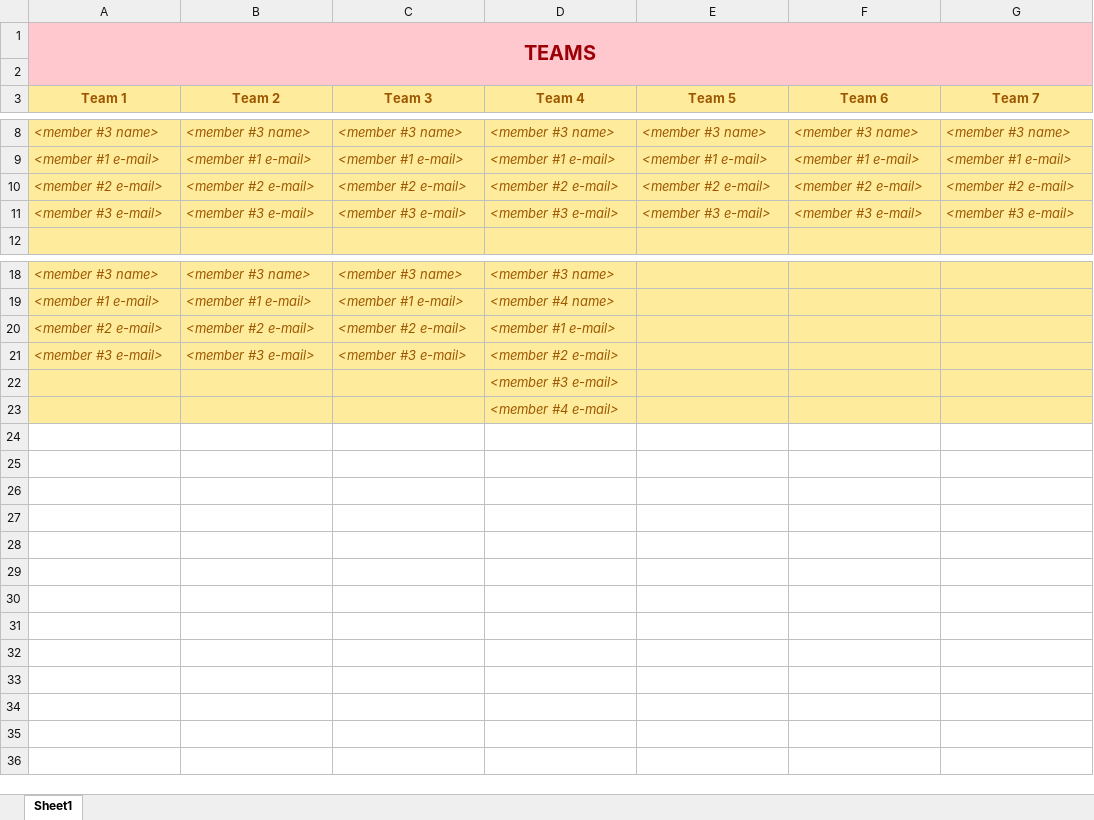
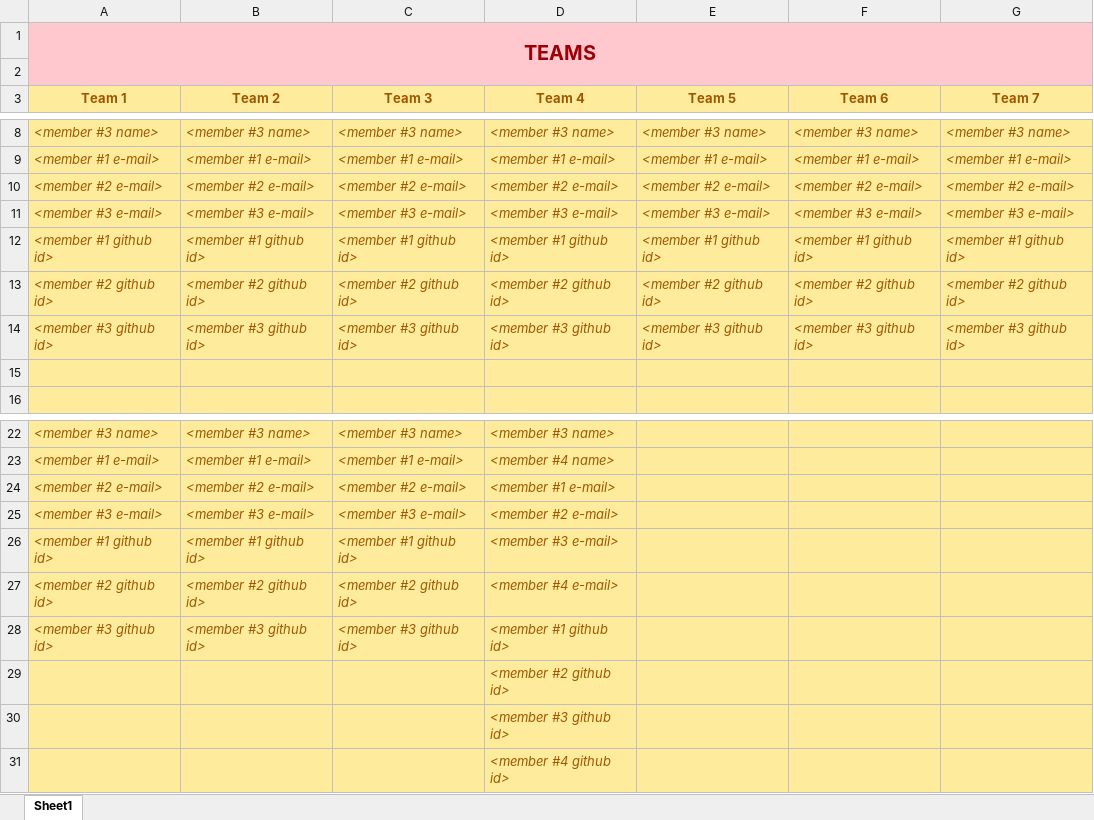
Before and after one commit to zihuaweng/W2020, an Excel workbook: teams.xlsx, sheet Sheet1, drawn as a sheet; only a part is shown, gaps mark what is left out; values as stored, in another font and other column widths than the file's, no borders; addresses are those after the commit; the diff names each change by its address in the sheet, - before the commit and + after, or states it on an @@ line.

```diff
--- a/teams.xlsx (sheet Sheet1)
+++ b/teams.xlsx (sheet Sheet1)
+row 12: <member #1 github id> | <member #1 github id> | <member #1 github id> | <member #1 github id> | <member #1 github id> | <member #1 github id> | <member #1 github id>
+row 13: <member #2 github id> | <member #2 github id> | <member #2 github id> | <member #2 github id> | <member #2 github id> | <member #2 github id> | <member #2 github id>
+row 14: <member #3 github id> | <member #3 github id> | <member #3 github id> | <member #3 github id> | <member #3 github id> | <member #3 github id> | <member #3 github id>
+row 15: (empty)
+row 26: <member #1 github id> | <member #1 github id> | <member #1 github id> | <member #3 e-mail>
+row 27: <member #2 github id> | <member #2 github id> | <member #2 github id> | <member #4 e-mail>
+row 28: <member #3 github id> | <member #3 github id> | <member #3 github id> | <member #1 github id>
-D29 (Team 4): <member #3 e-mail>
+D29 (Team 4): <member #2 github id>
-D30 (Team 4): <member #4 e-mail>
+D30 (Team 4): <member #3 github id>
+row 31:  |  |  | <member #4 github id>
```
Also changed, not shown: diaries/diary-template.xlsx.
